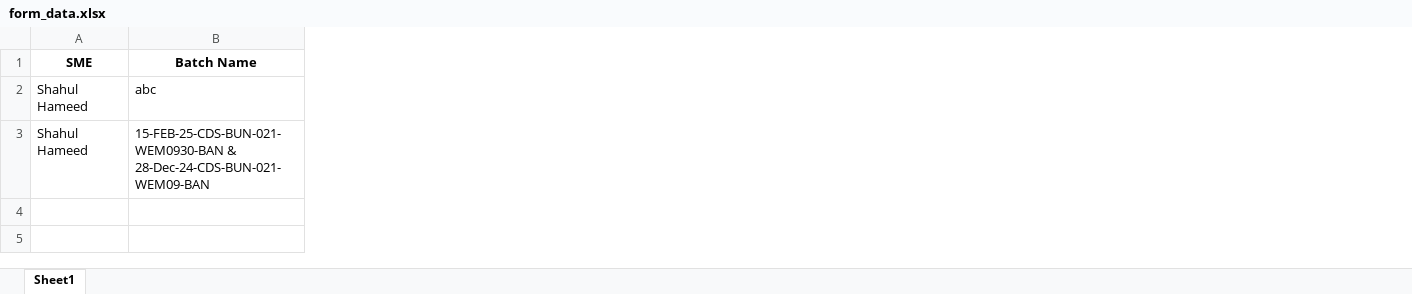
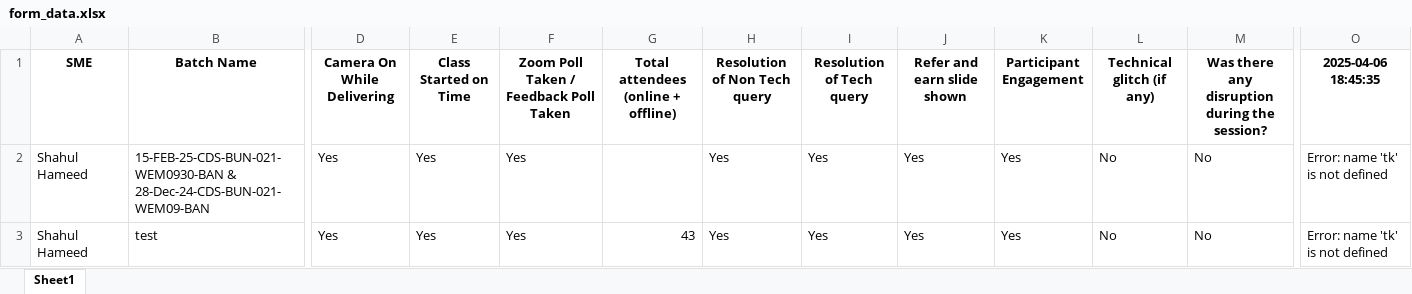
Before and after one commit to shahul-shane/auto-form, an Excel workbook: form_data.xlsx, sheet Sheet1, drawn as a sheet; only a part is shown, gaps mark what is left out; values as stored, in another font and other column widths than the file's, no borders; removed rows and columns are numbered as before the commit, all else as after; rows hold the shown columns only; the diff covers the shown part only; the diff names each change by its address in the sheet, - before the commit and + after, or states it on an @@ line.

Commit message:
4th version with the gui for the manual input of attendees

```diff
--- a/form_data.xlsx (sheet Sheet1)
+++ b/form_data.xlsx (sheet Sheet1)
+column D (Camera On While Delivering), row 2: Yes
+column E (Class Started on Time), row 2: Yes
+column F, rows 1-2: Zoom Poll Taken / Feedback Poll Taken | Yes
+column G, row 1: Total attendees (online + offline)
+column H (Resolution of Non Tech query), row 2: Yes
+column I (Resolution of Tech query), row 2: Yes
+column J (Refer and earn slide shown), row 2: Yes
+column K (Participant Engagement), row 2: Yes
+column L (Technical glitch (if any)), row 2: No
+column M, rows 1-2: Was there any disruption during the session? | No
+column O (2025-04-06 18:45:35), row 2: Error: name 'tk' is not defined
-row 2: Shahul Hameed | abc
+row 3: Shahul Hameed | test | Yes | Yes | Yes | 43 | Yes | Yes | Yes | Yes | No | No | Error: name 'tk' is not defined
```
Also changed, not shown: 1 added column and 3 edited cells elsewhere in this sheet, 1 other file.
